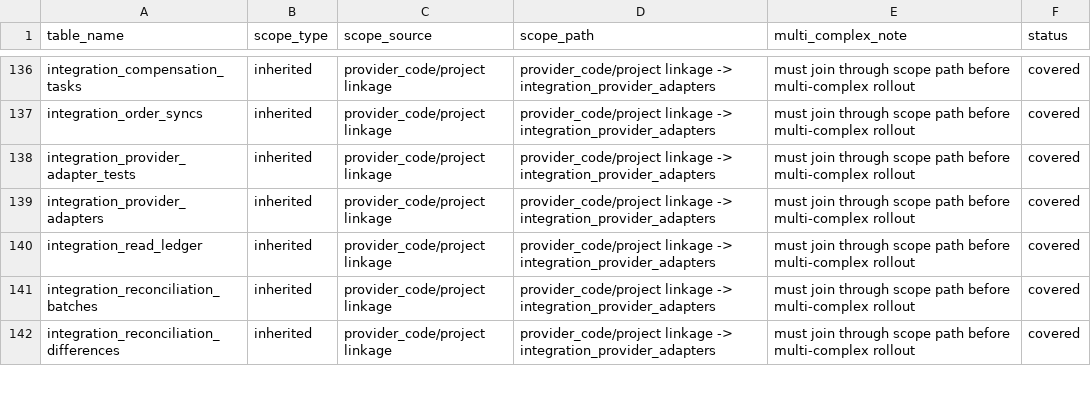
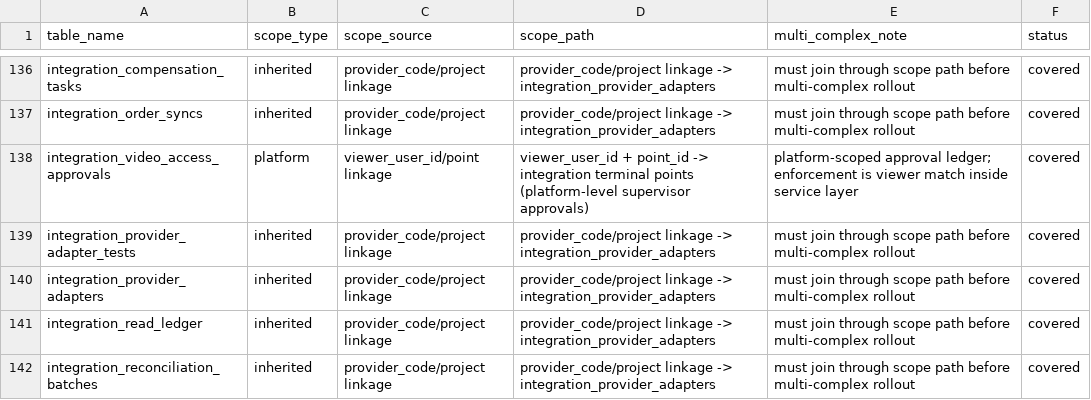
Before and after one commit to jxh1979/mall, a CSV file: docs/domain-ownership-scope-audit-v0.1.csv, drawn as a sheet; only a part is shown, gaps mark what is left out; the shorter side is filled out with more unchanged rows; the diff names each change by its address in the sheet, - before the commit and + after, or states it on an @@ line.

```diff
--- a/docs/domain-ownership-scope-audit-v0.1.csv
+++ b/docs/domain-ownership-scope-audit-v0.1.csv
+row 138: integration_video_access_approvals | platform | viewer_user_id/point linkage | viewer_user_id + point_id -> integration terminal points (platform-level supervisor approvals) | platform-scoped approval ledger; enforcement is viewer match inside service layer | covered
```
